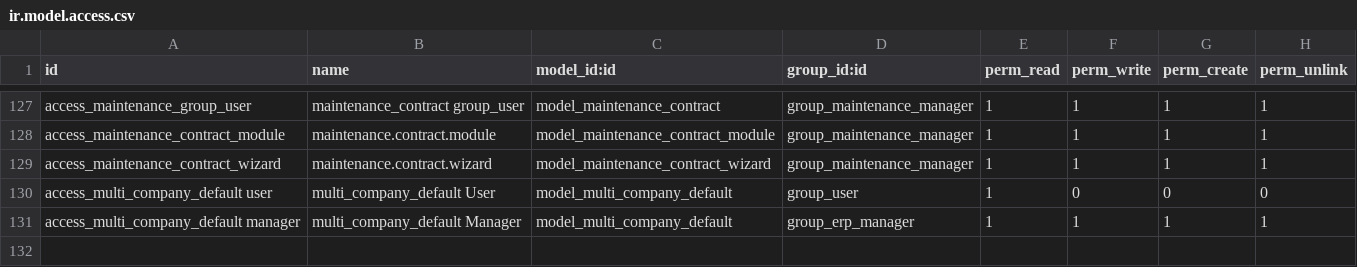
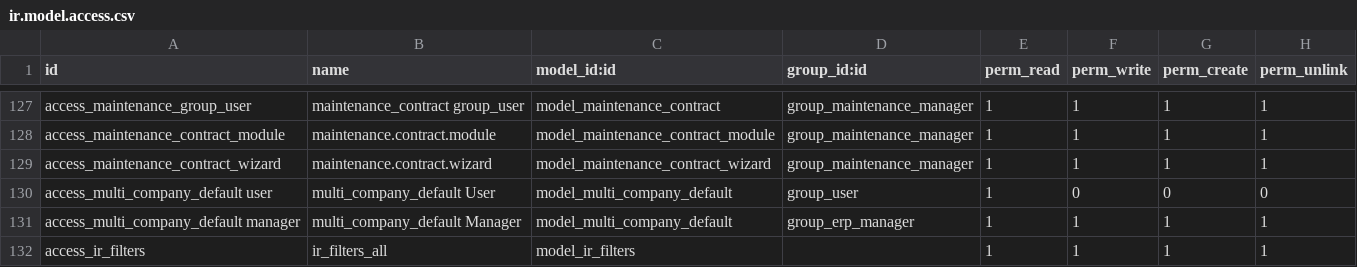
Before and after one commit to zabertech/openerp-server-6.1, a CSV file: bin/addons/base/security/ir.model.access.csv, drawn as a sheet; only a part is shown, gaps mark what is left out; the diff names each change by its address in the sheet, - before the commit and + after, or states it on an @@ line.

Commit message:
[IMP] For Advance filter use ir.filters instead of ir.act.window

```diff
--- a/bin/addons/base/security/ir.model.access.csv
+++ b/bin/addons/base/security/ir.model.access.csv
+row 132: access_ir_filters | ir_filters_all | model_ir_filters |  | 1 | 1 | 1 | 1
```
Also changed, not shown: 4 other files.
